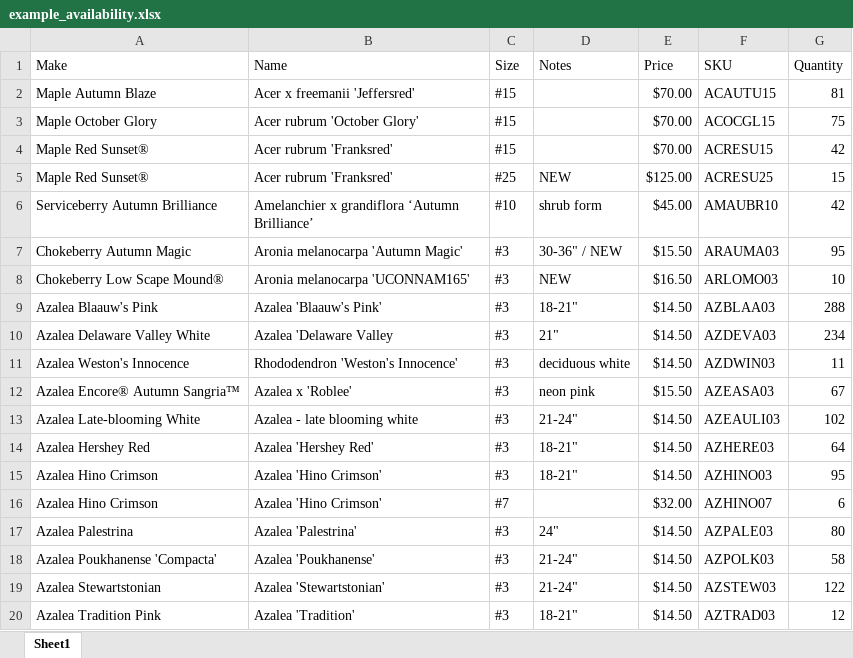
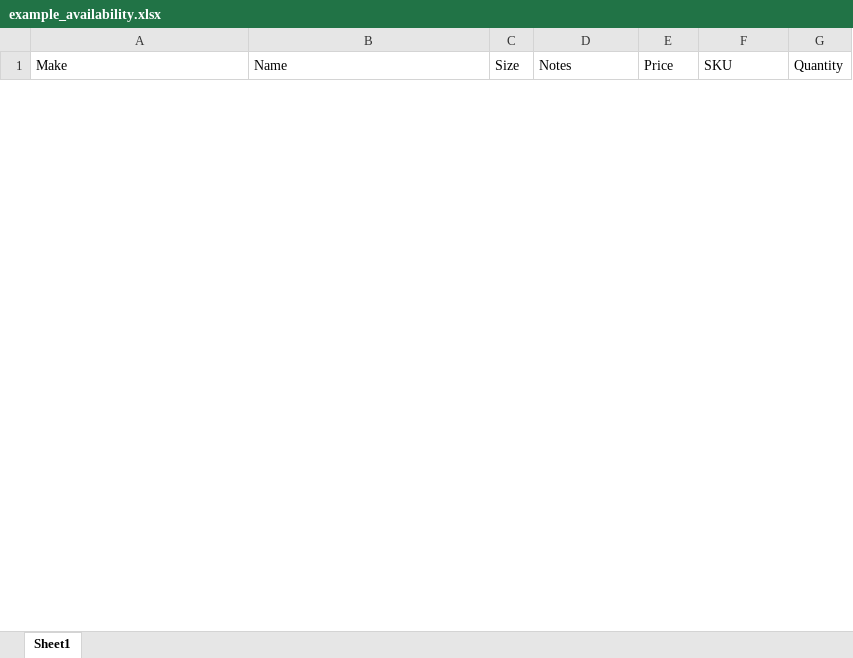
Before and after one commit to MattHalloran/ReactGraphQLTemplate, an Excel workbook: assets/private/example_availability.xlsx, sheet Sheet1, drawn as a sheet; only a part is shown; values as stored, in another font and other column widths than the file's, no borders; charts and pictures not drawn; removed rows and columns are numbered as before the commit, all else as after; the diff covers the shown part only; the diff names each change by its address in the sheet, - before the commit and + after, or states it on an @@ line.

```diff
--- a/assets/private/example_availability.xlsx (sheet Sheet1)
+++ b/assets/private/example_availability.xlsx (sheet Sheet1)
-row 2: Maple Autumn Blaze | Acer x freemanii 'Jeffersred' | #15 |  | $70.00 | ACAUTU15 | 81
-row 3: Maple October Glory | Acer rubrum 'October Glory' | #15 |  | $70.00 | ACOCGL15 | 75
-row 4: Maple Red Sunset® | Acer rubrum 'Franksred' | #15 |  | $70.00 | ACRESU15 | 42
-row 5: Maple Red Sunset® | Acer rubrum 'Franksred' | #25 | NEW | $125.00 | ACRESU25 | 15
-row 6: Serviceberry Autumn Brilliance | Amelanchier x grandiflora ‘Autumn Brilliance’ | #10 | shrub form | $45.00 | AMAUBR10 | 42
-row 7: Chokeberry Autumn Magic | Aronia melanocarpa 'Autumn Magic' | #3 | 30-36" / NEW | $15.50 | ARAUMA03 | 95
-row 8: Chokeberry Low Scape Mound® | Aronia melanocarpa 'UCONNAM165' | #3 | NEW | $16.50 | ARLOMO03 | 10
-row 9: Azalea Blaauw's Pink | Azalea 'Blaauw's Pink' | #3 | 18-21" | $14.50 | AZBLAA03 | 288
-row 10: Azalea Delaware Valley White | Azalea 'Delaware Valley | #3 | 21" | $14.50 | AZDEVA03 | 234
-row 11: Azalea Weston's Innocence | Rhododendron 'Weston's Innocence' | #3 | deciduous white | $14.50 | AZDWIN03 | 11
-row 12: Azalea Encore® Autumn Sangria™ | Azalea x 'Roblee' | #3 | neon pink | $15.50 | AZEASA03 | 67
-row 13: Azalea Late-blooming White | Azalea - late blooming white | #3 | 21-24" | $14.50 | AZEAULI03 | 102
-row 14: Azalea Hershey Red | Azalea 'Hershey Red' | #3 | 18-21" | $14.50 | AZHERE03 | 64
-row 15: Azalea Hino Crimson | Azalea 'Hino Crimson' | #3 | 18-21" | $14.50 | AZHINO03 | 95
-row 16: Azalea Hino Crimson | Azalea 'Hino Crimson' | #7 |  | $32.00 | AZHINO07 | 6
-row 17: Azalea Palestrina | Azalea 'Palestrina' | #3 | 24" | $14.50 | AZPALE03 | 80
-row 18: Azalea Poukhanense 'Compacta' | Azalea 'Poukhanense' | #3 | 21-24" | $14.50 | AZPOLK03 | 58
-row 19: Azalea Stewartstonian | Azalea 'Stewartstonian' | #3 | 21-24" | $14.50 | AZSTEW03 | 122
-row 20: Azalea Tradition Pink | Azalea 'Tradition' | #3 | 18-21" | $14.50 | AZTRAD03 | 12
```
Also changed, not shown: 4 added rows and 114 removed rows elsewhere in this sheet, 40 other files.
